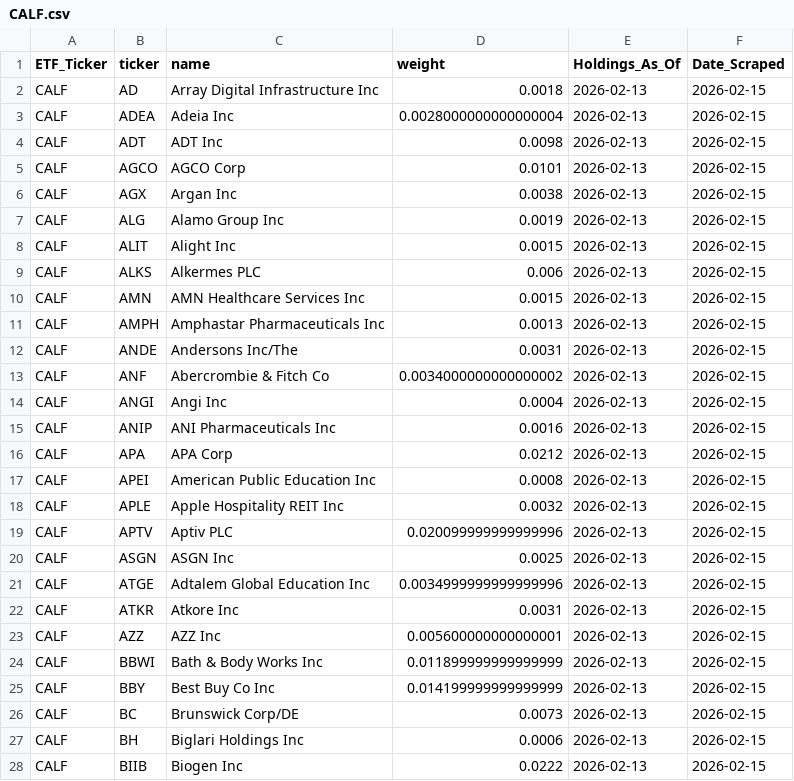
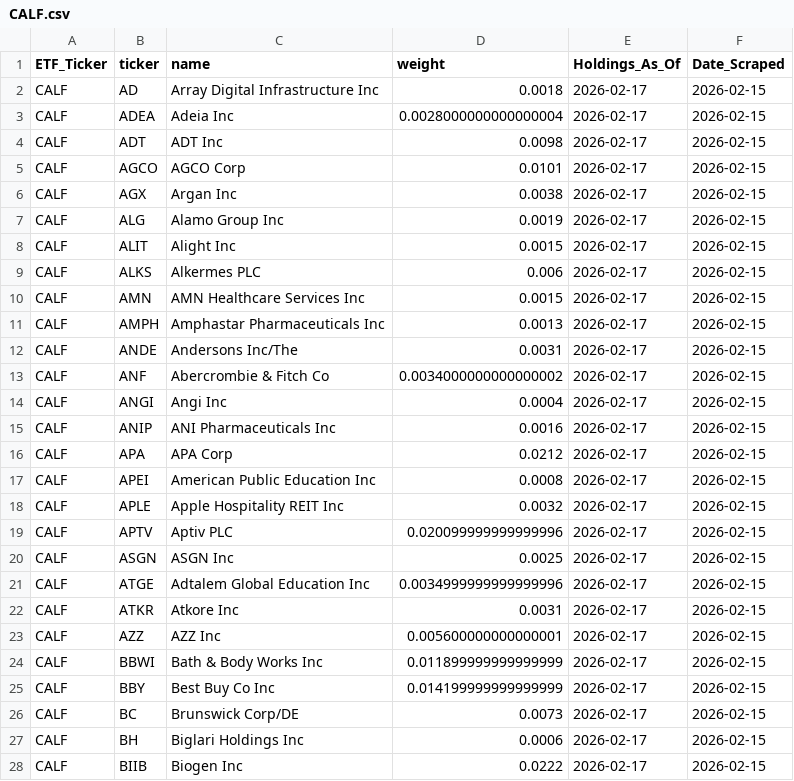
Before and after one commit to yieldchaser/etf-data, a CSV file: data/latest/CALF.csv, drawn as a sheet; only a part is shown; the diff covers the shown part only.

```diff
--- a/data/latest/CALF.csv
+++ b/data/latest/CALF.csv
@@ -1,28 +1,28 @@
 ETF_Ticker,ticker,name,weight,Holdings_As_Of,Date_Scraped
-CALF,AD,Array Digital Infrastructure Inc,0.0018,2026-02-13,2026-02-15
-CALF,ADEA,Adeia Inc,0.0028000000000000004,2026-02-13,2026-02-15
-CALF,ADT,ADT Inc,0.0098,2026-02-13,2026-02-15
-CALF,AGCO,AGCO Corp,0.0101,2026-02-13,2026-02-15
-CALF,AGX,Argan Inc,0.0038,2026-02-13,2026-02-15
-CALF,ALG,Alamo Group Inc,0.0019,2026-02-13,2026-02-15
-CALF,ALIT,Alight Inc,0.0015,2026-02-13,2026-02-15
-CALF,ALKS,Alkermes PLC,0.006,2026-02-13,2026-02-15
-CALF,AMN,AMN Healthcare Services Inc,0.0015,2026-02-13,2026-02-15
-CALF,AMPH,Amphastar Pharmaceuticals Inc,0.0013,2026-02-13,2026-02-15
-CALF,ANDE,Andersons Inc/The,0.0031,2026-02-13,2026-02-15
-CALF,ANF,Abercrombie & Fitch Co,0.0034000000000000002,2026-02-13,2026-02-15
-CALF,ANGI,Angi Inc,0.0004,2026-02-13,2026-02-15
-CALF,ANIP,ANI Pharmaceuticals Inc,0.0016,2026-02-13,2026-02-15
-CALF,APA,APA Corp,0.0212,2026-02-13,2026-02-15
-CALF,APEI,American Public Education Inc,0.0008,2026-02-13,2026-02-15
-CALF,APLE,Apple Hospitality REIT Inc,0.0032,2026-02-13,2026-02-15
-CALF,APTV,Aptiv PLC,0.020099999999999996,2026-02-13,2026-02-15
-CALF,ASGN,ASGN Inc,0.0025,2026-02-13,2026-02-15
-CALF,ATGE,Adtalem Global Education Inc,0.0034999999999999996,2026-02-13,2026-02-15
-CALF,ATKR,Atkore Inc,0.0031,2026-02-13,2026-02-15
-CALF,AZZ,AZZ Inc,0.005600000000000001,2026-02-13,2026-02-15
-CALF,BBWI,Bath & Body Works Inc,0.011899999999999999,2026-02-13,2026-02-15
-CALF,BBY,Best Buy Co Inc,0.014199999999999999,2026-02-13,2026-02-15
-CALF,BC,Brunswick Corp/DE,0.0073,2026-02-13,2026-02-15
-CALF,BH,Biglari Holdings Inc,0.0006,2026-02-13,2026-02-15
-CALF,BIIB,Biogen Inc,0.0222,2026-02-13,2026-02-15
+CALF,AD,Array Digital Infrastructure Inc,0.0018,2026-02-17,2026-02-15
+CALF,ADEA,Adeia Inc,0.0028000000000000004,2026-02-17,2026-02-15
+CALF,ADT,ADT Inc,0.0098,2026-02-17,2026-02-15
+CALF,AGCO,AGCO Corp,0.0101,2026-02-17,2026-02-15
+CALF,AGX,Argan Inc,0.0038,2026-02-17,2026-02-15
+CALF,ALG,Alamo Group Inc,0.0019,2026-02-17,2026-02-15
+CALF,ALIT,Alight Inc,0.0015,2026-02-17,2026-02-15
+CALF,ALKS,Alkermes PLC,0.006,2026-02-17,2026-02-15
+CALF,AMN,AMN Healthcare Services Inc,0.0015,2026-02-17,2026-02-15
+CALF,AMPH,Amphastar Pharmaceuticals Inc,0.0013,2026-02-17,2026-02-15
+CALF,ANDE,Andersons Inc/The,0.0031,2026-02-17,2026-02-15
+CALF,ANF,Abercrombie & Fitch Co,0.0034000000000000002,2026-02-17,2026-02-15
+CALF,ANGI,Angi Inc,0.0004,2026-02-17,2026-02-15
+CALF,ANIP,ANI Pharmaceuticals Inc,0.0016,2026-02-17,2026-02-15
+CALF,APA,APA Corp,0.0212,2026-02-17,2026-02-15
+CALF,APEI,American Public Education Inc,0.0008,2026-02-17,2026-02-15
+CALF,APLE,Apple Hospitality REIT Inc,0.0032,2026-02-17,2026-02-15
+CALF,APTV,Aptiv PLC,0.020099999999999996,2026-02-17,2026-02-15
+CALF,ASGN,ASGN Inc,0.0025,2026-02-17,2026-02-15
+CALF,ATGE,Adtalem Global Education Inc,0.0034999999999999996,2026-02-17,2026-02-15
+CALF,ATKR,Atkore Inc,0.0031,2026-02-17,2026-02-15
+CALF,AZZ,AZZ Inc,0.005600000000000001,2026-02-17,2026-02-15
+CALF,BBWI,Bath & Body Works Inc,0.011899999999999999,2026-02-17,2026-02-15
+CALF,BBY,Best Buy Co Inc,0.014199999999999999,2026-02-17,2026-02-15
+CALF,BC,Brunswick Corp/DE,0.0073,2026-02-17,2026-02-15
+CALF,BH,Biglari Holdings Inc,0.0006,2026-02-17,2026-02-15
+CALF,BIIB,Biogen Inc,0.0222,2026-02-17,2026-02-15
```
Also changed, not shown: 172 edited cells elsewhere in this file, data/latest/COWZ.csv, data/latest/CSD.csv, 11 other files.
